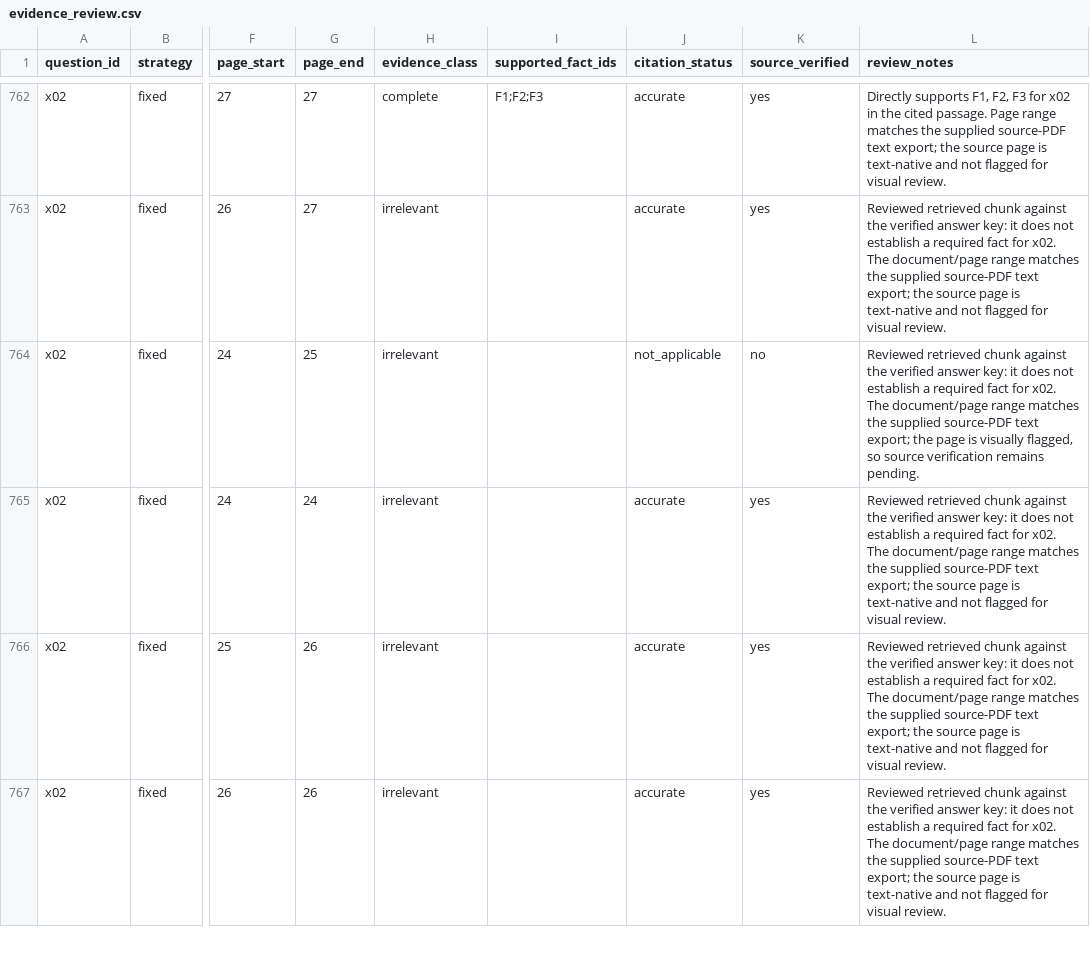
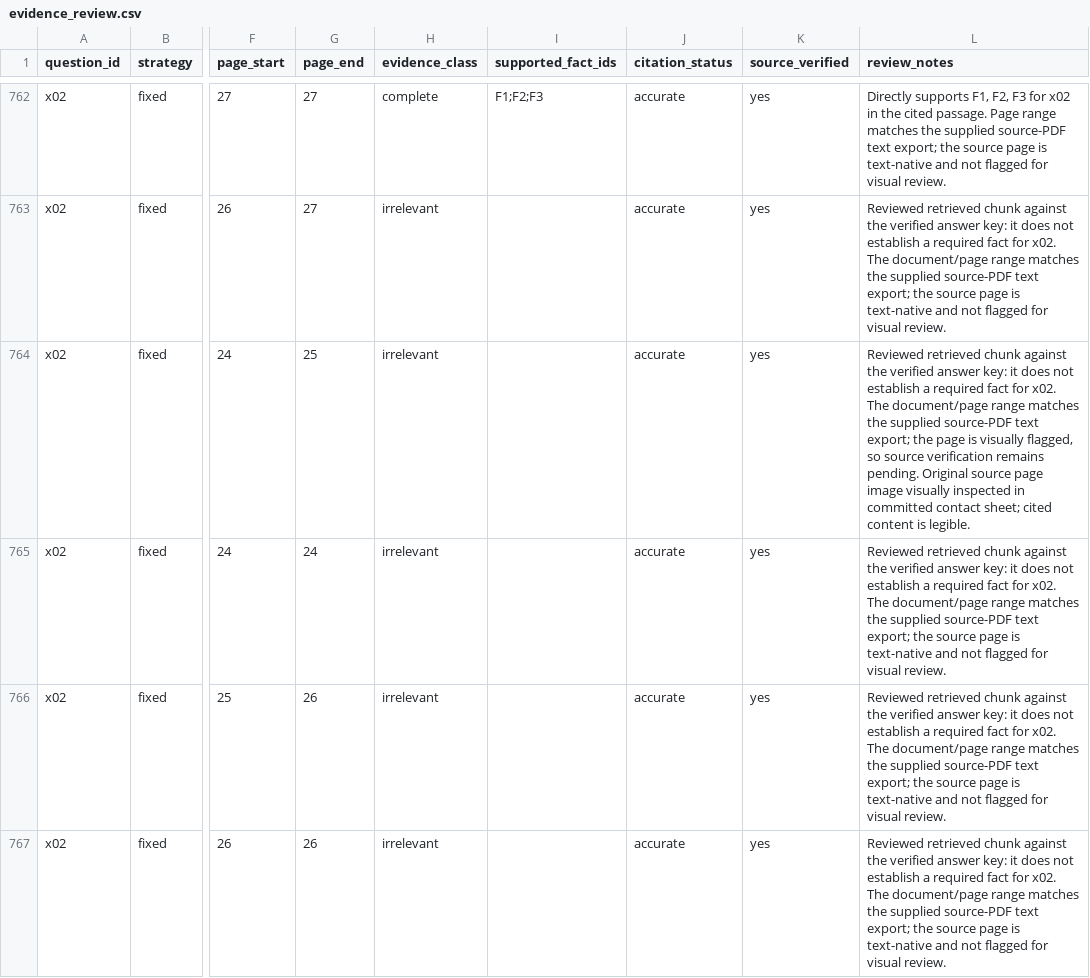
Before and after one commit to Aloy17/Policy-Lens, a CSV file: eval/task3/evidence_review.csv, drawn as a sheet; only a part is shown, gaps mark what is left out; the diff covers the shown part only; the diff names each change by its address in the sheet, - before the commit and + after, or states it on an @@ line.

Commit message:
Verify additional scanned and low-text source pages

```diff
--- a/eval/task3/evidence_review.csv
+++ b/eval/task3/evidence_review.csv
-J764 (citation_status): not_applicable
+J764 (citation_status): accurate
-K764 (source_verified): no
+K764 (source_verified): yes
-L764 (review_notes): …remains pending.
+L764 (review_notes): …remains pending. Original source page image visually inspected in committed contact sheet; cited content is legible.
```
Also changed, not shown: 60 edited cells elsewhere in this file.
